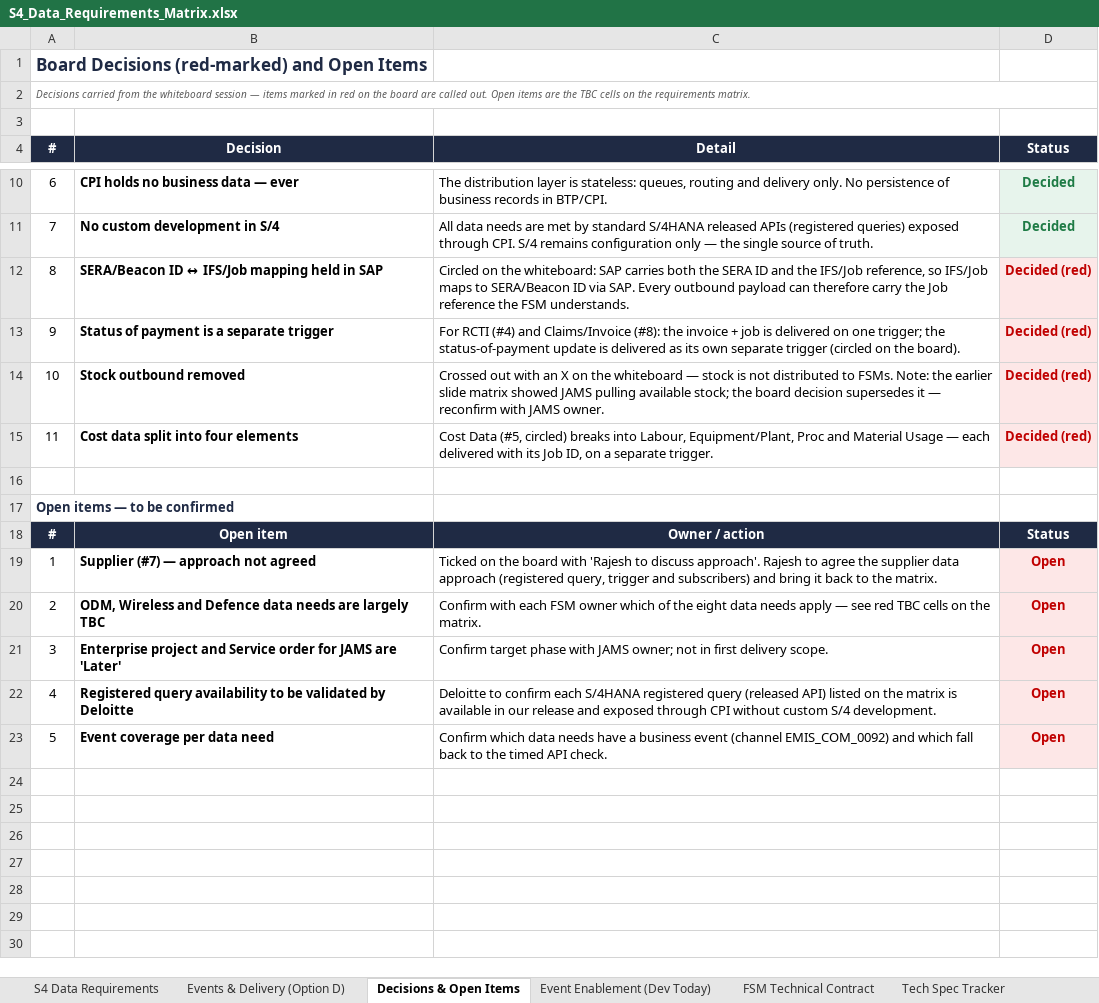
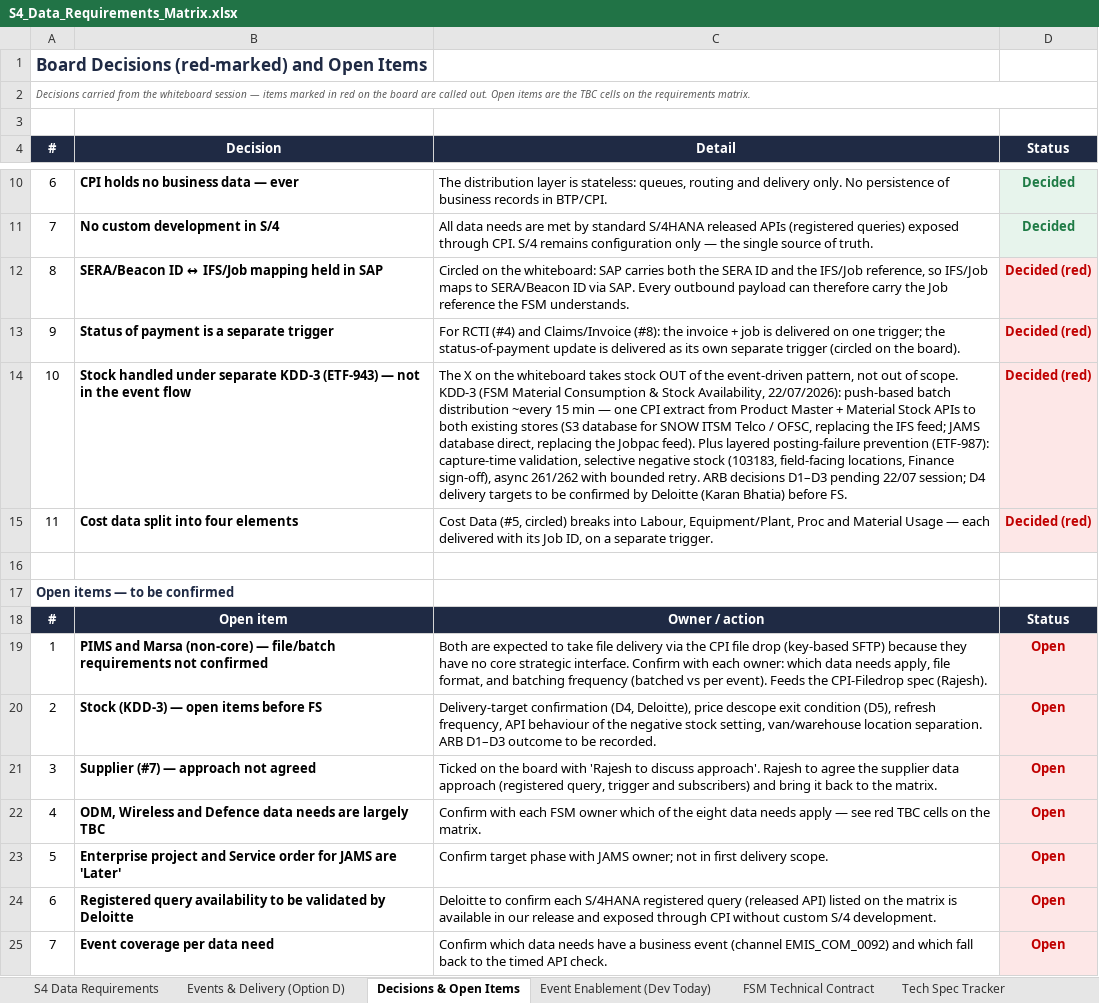
Before and after one commit to rajesh-sha/Test, an Excel workbook: S4_Data_Requirements_Matrix.xlsx, sheet Decisions & Open Items, drawn as a sheet; only a part is shown, gaps mark what is left out; values as stored, in another font and other column widths than the file's, no borders; addresses are those after the commit; the diff names each change by its address in the sheet, - before the commit and + after, or states it on an @@ line.

```diff
--- a/S4_Data_Requirements_Matrix.xlsx (sheet Decisions & Open Items)
+++ b/S4_Data_Requirements_Matrix.xlsx (sheet Decisions & Open Items)
-B14 (Decision): Stock outbound removed
+B14 (Decision): Stock handled under separate KDD-3 (ETF-943) — not in the event flow
-C14 (Detail): Crossed out with an X on the whiteboard — stock is not distributed to FSMs. Note: the earlier slide matrix showed JAMS pulling available stock; the board decision supersedes it — reconfirm with JAMS owner.
+C14 (Detail): The X on the whiteboard takes stock OUT of the event-driven pattern, not out of scope. KDD-3 (FSM Material Consumption & Stock Availability, 22/07/2026): push-based batch distribution ~every 15 min — one CPI extract from Product Master + Material Stock APIs to both existing stores (S3 database for SNOW ITSM Telco / OFSC, replacing the IFS feed; JAMS database direct, replacing the Jobpac feed). Plus layered posting-failure prevention (ETF-987): capture-time validation, selective negative stock (103183, field-facing locations, Finance sign-off), async 261/262 with bounded retry. ARB decisions D1–D3 pending 22/07 session; D4 delivery targets to be confirmed by Deloitte (Karan Bhatia) before FS.
+row 19: 1 | PIMS and Marsa (non-core) — file/batch requirements not confirmed | Both are expected to take file delivery via the CPI file drop (key-based SFTP) because they have no core strategic interface. Confirm with each owner: which data needs apply, file format, and batching frequency (batched vs per event). Feeds the CPI-Filedrop spec (Rajesh). | Open
+row 20: 2 | Stock (KDD-3) — open items before FS | Delivery-target confirmation (D4, Deloitte), price descope exit condition (D5), refresh frequency, API behaviour of the negative stock setting, van/warehouse location separation. ARB D1–D3 outcome to be recorded. | Open
-A21 (#): 1
+A21 (#): 3
-A22 (#): 2
+A22 (#): 4
-A23 (#): 3
+A23 (#): 5
-A24 (#): 4
+A24 (#): 6
-A25 (#): 5
+A25 (#): 7
```
Also changed, not shown: sheet S4 Data Requirements, sheet FSM Technical Contract, sheet Tech Spec Tracker, other sheet tabs, formulas that keep their value.
